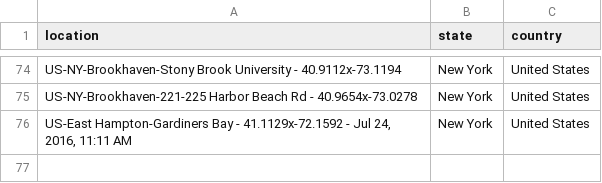
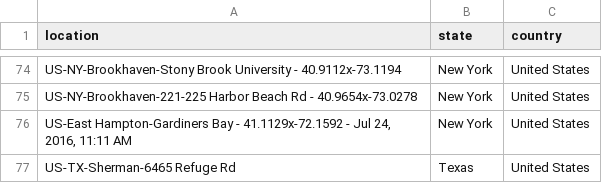
Before and after one commit to mhsundstrom/pcook-sightings, a CSV file: data/ebird_app.csv, drawn as a sheet; only a part is shown, gaps mark what is left out; the diff names each change by its address in the sheet, - before the commit and + after, or states it on an @@ line.

```diff
--- a/data/ebird_app.csv
+++ b/data/ebird_app.csv
+row 77: US-TX-Sherman-6465 Refuge Rd | Texas | United States
```
Also changed, not shown: data/locations/Texas.csv, 1 other file.
